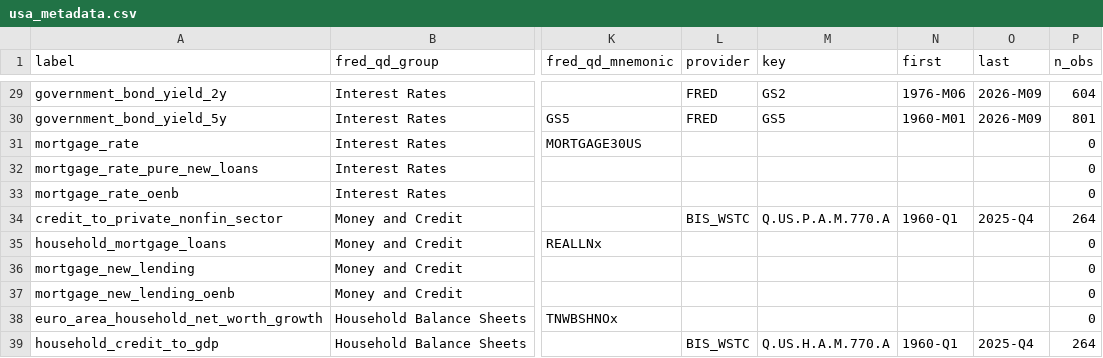
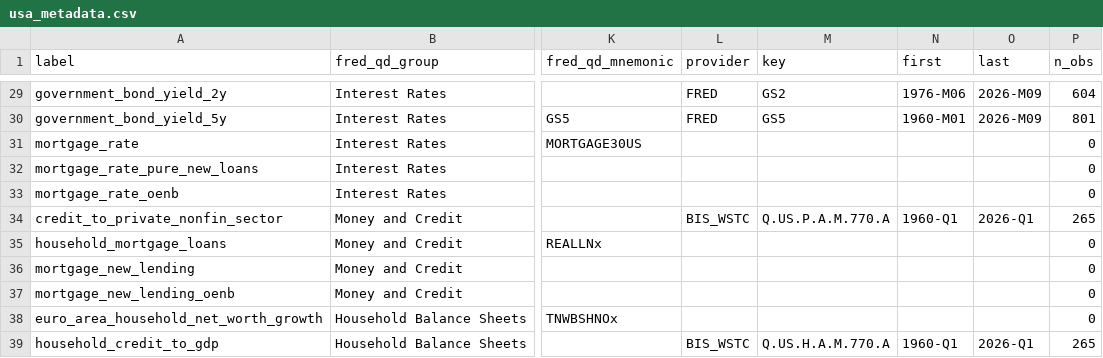
Before and after one commit to franzmohr/AustriaMacroData, a CSV file: output/usa_metadata.csv, drawn as a sheet; only a part is shown, gaps mark what is left out; the diff covers the shown part only; the diff names each change by its address in the sheet, - before the commit and + after, or states it on an @@ line.

```diff
--- a/output/usa_metadata.csv
+++ b/output/usa_metadata.csv
-O34 (last): 2025-Q4
+O34 (last): 2026-Q1
-P34 (n_obs): 264
+P34 (n_obs): 265
-O39 (last): 2025-Q4
+O39 (last): 2026-Q1
-P39 (n_obs): 264
+P39 (n_obs): 265
```
Also changed, not shown: 2 added rows and 22 edited cells elsewhere in this file, docs/concept_dictionary.csv, docs/data_sources.csv, 34 other files.
